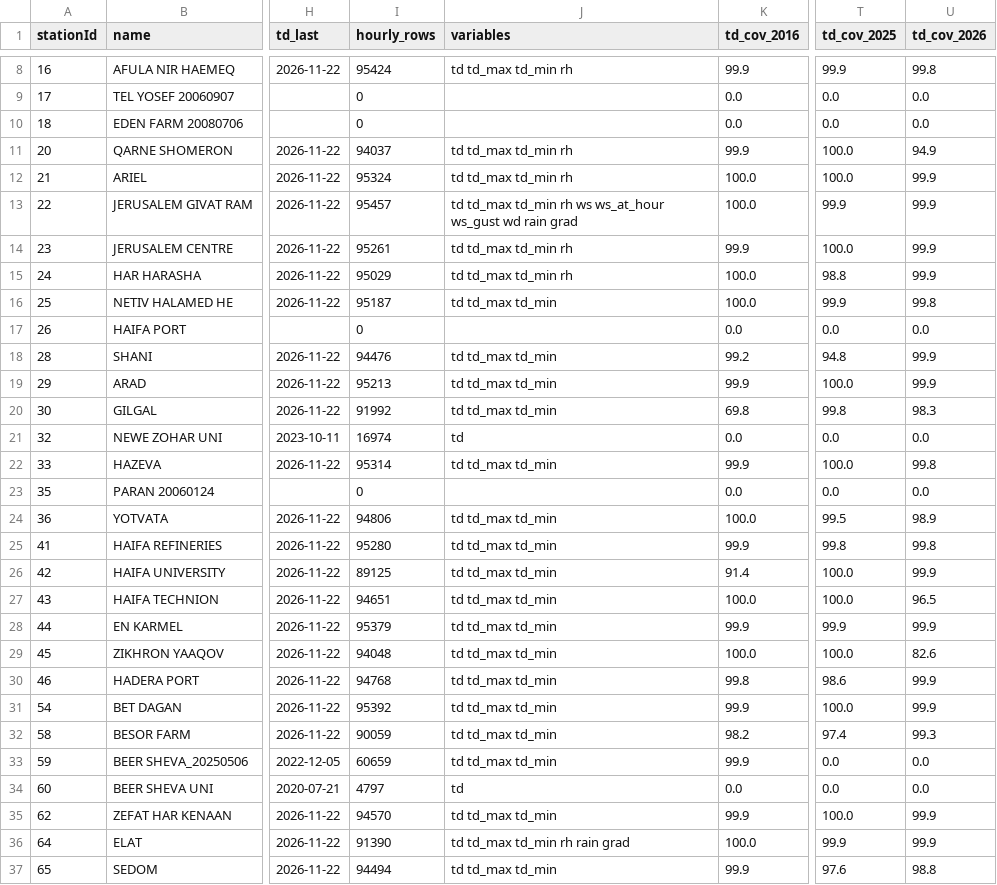
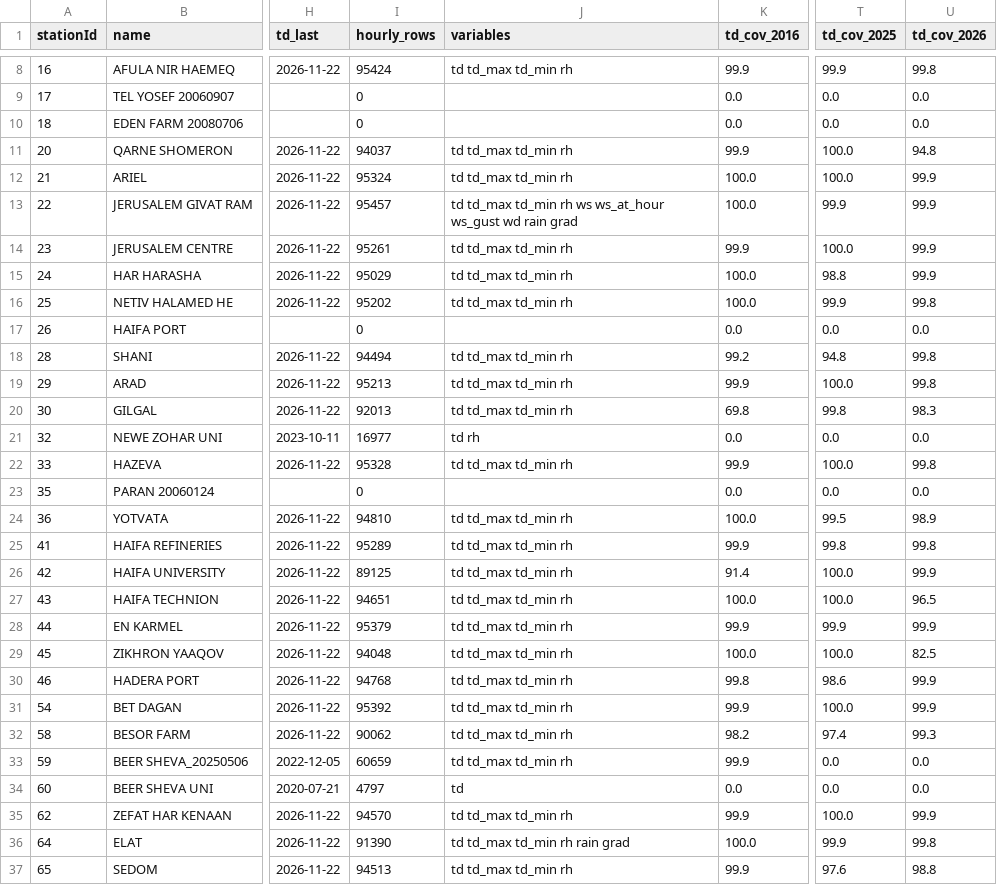
Before and after one commit to NehoraiHadad/shamayim, a CSV file: research/verification/stations.csv, drawn as a sheet; only a part is shown, gaps mark what is left out; the diff covers the shown part only; the diff names each change by its address in the sheet, - before the commit and + after, or states it on an @@ line.

```diff
--- a/research/verification/stations.csv
+++ b/research/verification/stations.csv
-U11 (td_cov_2026): 94.9
+U11 (td_cov_2026): 94.8
-I16 (hourly_rows): 95187
+I16 (hourly_rows): 95202
-J16 (variables): td td_max td_min
+J16 (variables): td td_max td_min rh
-I18 (hourly_rows): 94476
+I18 (hourly_rows): 94494
-J18:J20 (variables): td td_max td_min
+J18:J20 (variables): td td_max td_min rh
-U18:U19 (td_cov_2026): 99.9
+U18:U19 (td_cov_2026): 99.8
-I20 (hourly_rows): 91992
+I20 (hourly_rows): 92013
-I21 (hourly_rows): 16974
+I21 (hourly_rows): 16977
-J21 (variables): td
+J21 (variables): td rh
-I22 (hourly_rows): 95314
+I22 (hourly_rows): 95328
-J22 (variables): td td_max td_min
+J22 (variables): td td_max td_min rh
-I24 (hourly_rows): 94806
+I24 (hourly_rows): 94810
-J24:J33 (variables): td td_max td_min
+J24:J33 (variables): td td_max td_min rh
-I25 (hourly_rows): 95280
+I25 (hourly_rows): 95289
-U29 (td_cov_2026): 82.6
+U29 (td_cov_2026): 82.5
-I32 (hourly_rows): 90059
+I32 (hourly_rows): 90062
-J35 (variables): td td_max td_min
+J35 (variables): td td_max td_min rh
-U36 (td_cov_2026): 99.9
+U36 (td_cov_2026): 99.8
-I37 (hourly_rows): 94494
+I37 (hourly_rows): 94513
-J37 (variables): td td_max td_min
+J37 (variables): td td_max td_min rh
```
Also changed, not shown: 71 edited cells elsewhere in this file.
